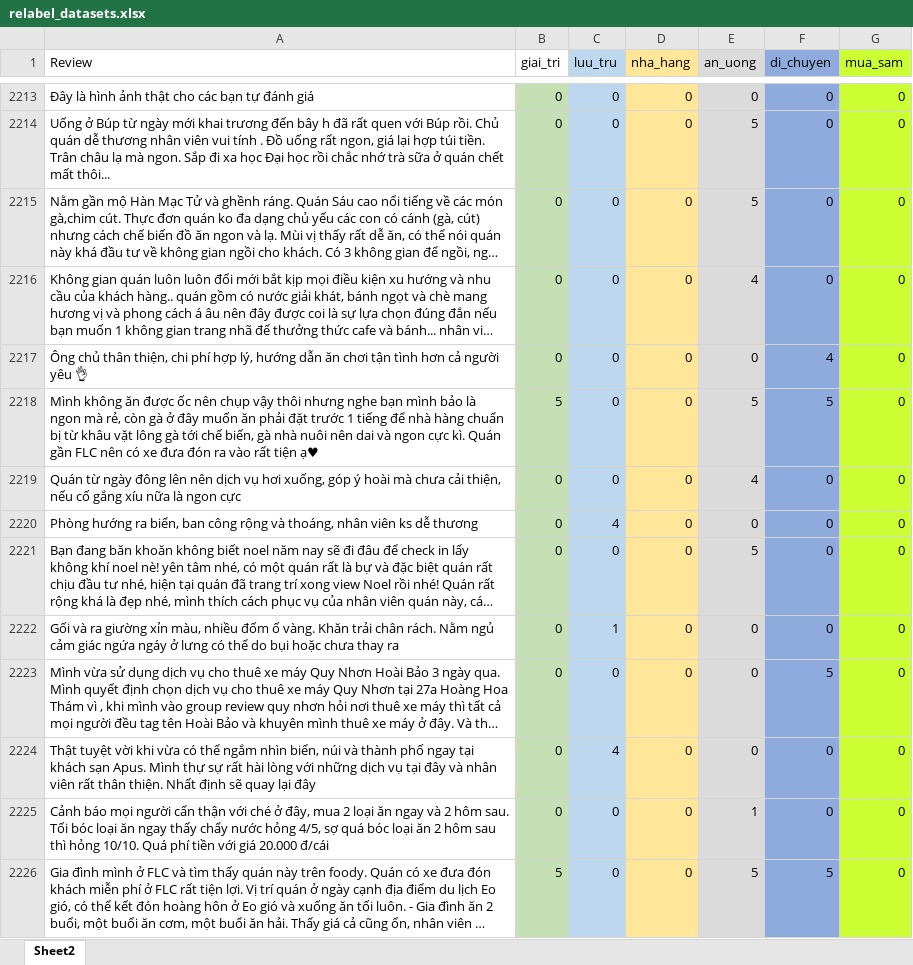
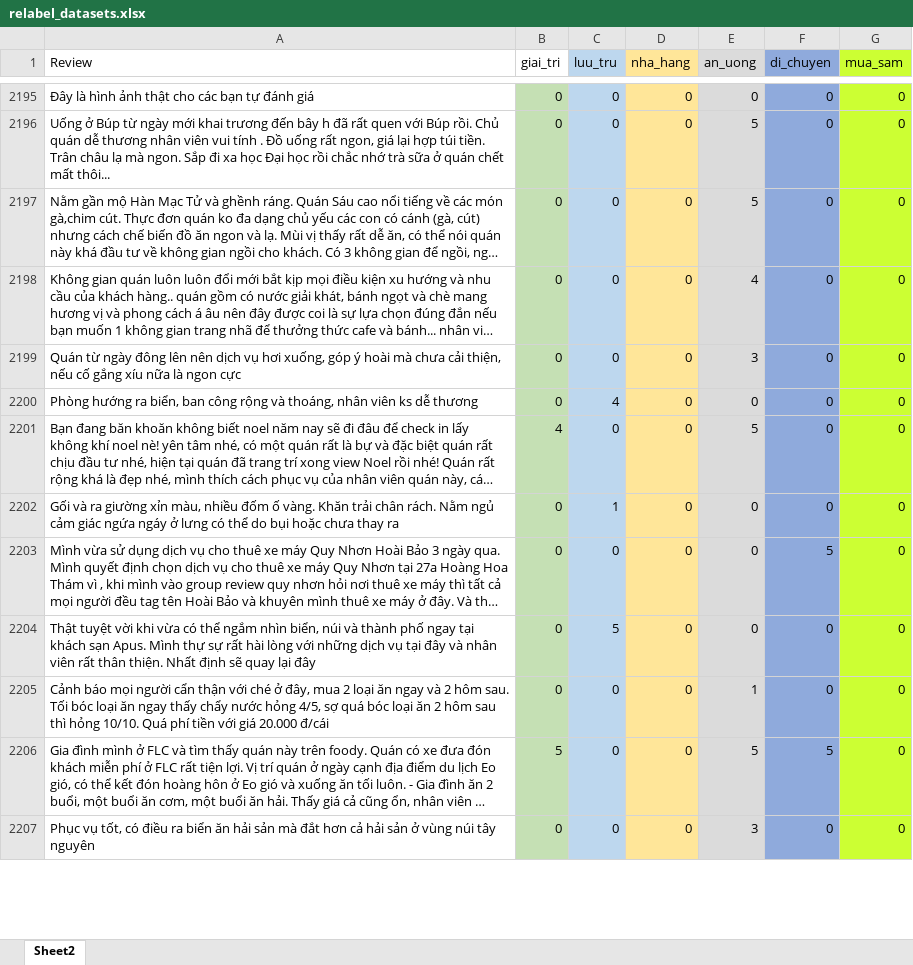
Before and after one commit to vectornguyen76/QN-Hackathon-CTA-Matrix, an Excel workbook: datasets/relabel_datasets.xlsx, sheet Sheet2, drawn as a sheet; only a part is shown, gaps mark what is left out; the shorter side is filled out with more unchanged rows; long unchanged cells end in …; values as stored, in another font and other column widths than the file's, no borders; table styles not drawn; removed rows and columns are numbered as before the commit, all else as after; the diff covers the shown part only; the diff names each change by its address in the sheet, - before the commit and + after, or states it on an @@ line.

```diff
--- a/datasets/relabel_datasets.xlsx (sheet Sheet2)
+++ b/datasets/relabel_datasets.xlsx (sheet Sheet2)
-row 2217: Ông chủ thân thiện, chi phí hợp lý, hướng dẫn ăn chơi tận tình hơn cả người yêu 👌 | 0 | 0 | 0 | 0 | 4 | 0
-row 2218: Mình không ăn được ốc nên chụp vậy thôi nhưng nghe bạn mình bảo là ngon mà rẻ, còn gà ở đây muốn ăn phải đặt trước 1 tiếng để nhà hàng chuẩn bị từ khâu vặt lông gà tới chế biến, gà nhà nuôi nên dai và ngon cực kì. Quán gần FLC nên có xe đưa đón ra vào rất tiện ạ♥ | 5 | 0 | 0 | 5 | 5 | 0
-E2199 (an_uong): 4
+E2199 (an_uong): 3
-B2201 (giai_tri): 0
+B2201 (giai_tri): 4
-C2204 (luu_tru): 4
+C2204 (luu_tru): 5
```
Also changed, not shown: 80 removed rows and 225 edited cells elsewhere in this sheet, 3 other files.
